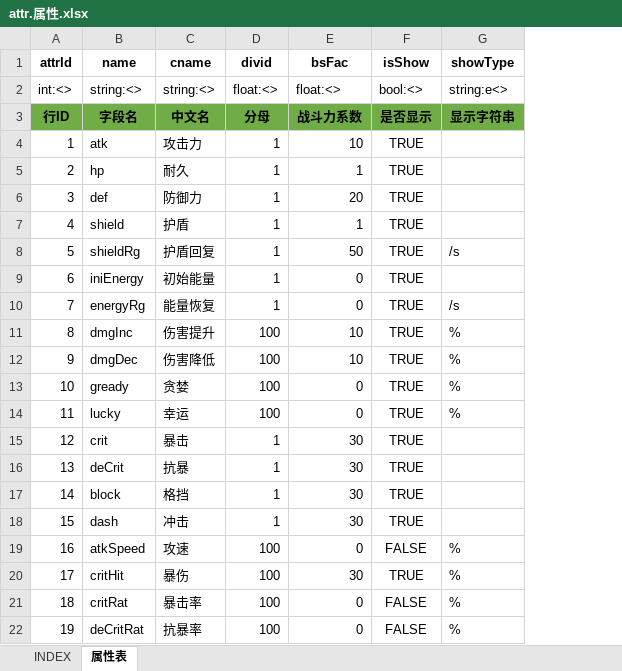
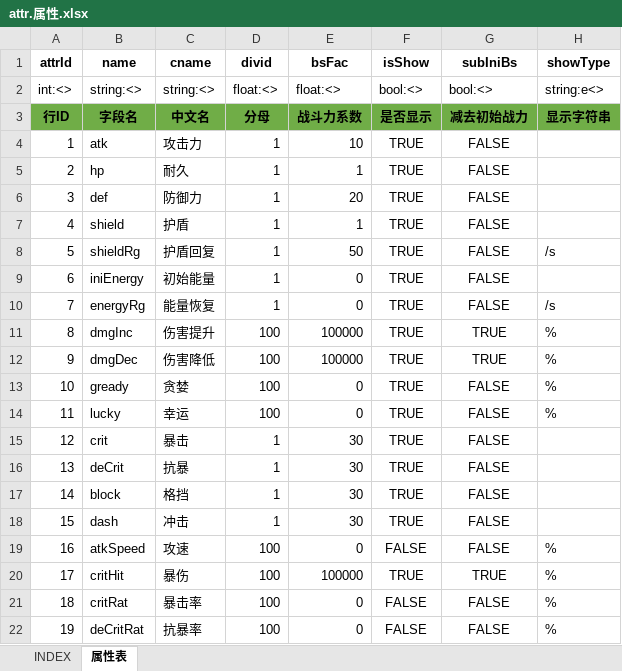
Before and after one commit to hataksumo/UIDesigner, an Excel workbook: Excel/attr.属性.xlsx, sheet 属性表, drawn as a sheet; only a part is shown; values as stored, in another font and other column widths than the file's, no borders; the diff names each change by its address in the sheet, - before the commit and + after, or states it on an @@ line.

```diff
--- a/Excel/attr.属性.xlsx (sheet 属性表)
+++ b/Excel/attr.属性.xlsx (sheet 属性表)
+column G (subIniBs), rows 2-22: bool:<> | 减去初始战力 | FALSE | FALSE | FALSE | FALSE | FALSE | FALSE | FALSE | TRUE | TRUE | FALSE | FALSE | FALSE | FALSE | FALSE | FALSE | FALSE | TRUE | FALSE | FALSE
-E11:E12 (bsFac): 10
+E11:E12 (bsFac): 100000
-E20 (bsFac): 30
+E20 (bsFac): 100000
```
Also changed, not shown: Excel/achv.成就.xlsx, Excel/chapter.章节关卡.xlsx, 3 other files.
